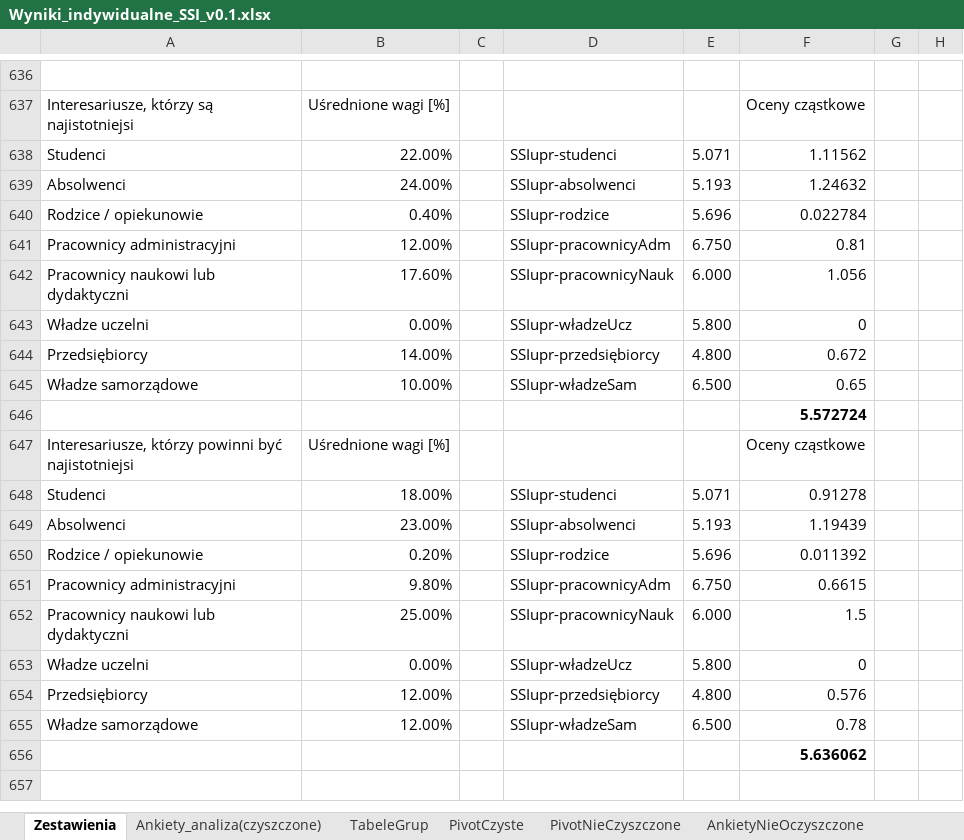
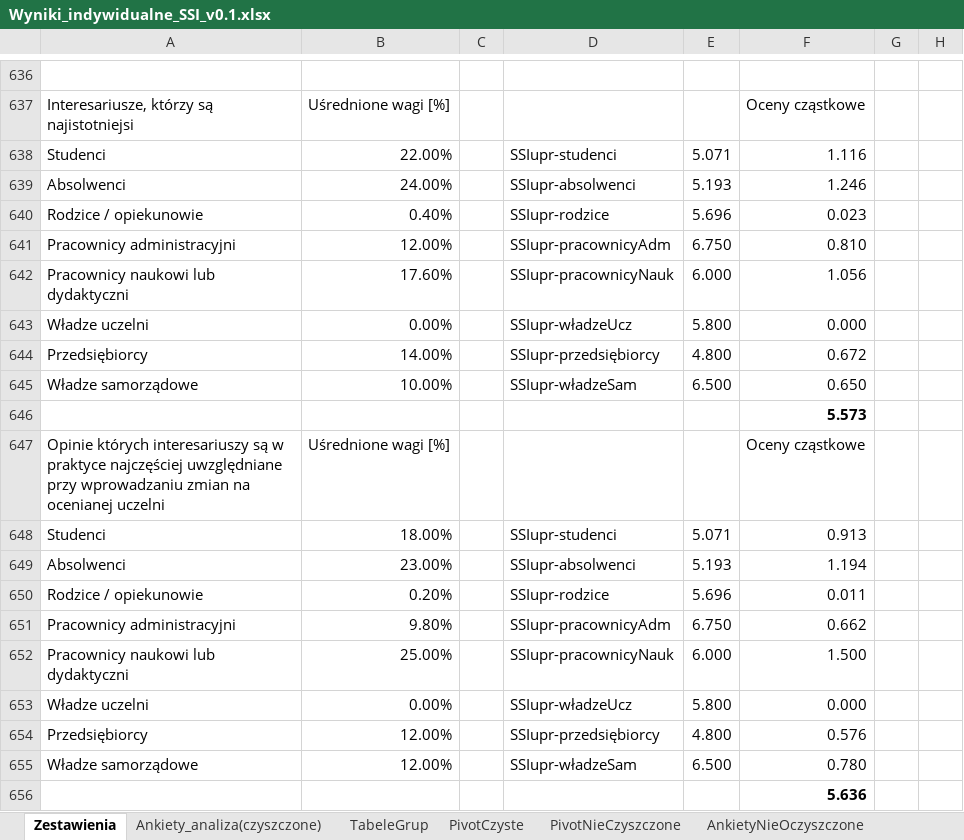
Before and after one commit to JeanPaulSzefler/doktorat_git, an Excel workbook: analizy_wynikow/Wyniki_indywidualne_SSI_v0.1.xlsx, sheet Zestawienia, drawn as a sheet; only a part is shown, gaps mark what is left out; values as stored, in another font and other column widths than the file's, no borders; charts and pictures and conditional formats not drawn; the diff names each change by its address in the sheet, - before the commit and + after, or states it on an @@ line.

```diff
--- a/analizy_wynikow/Wyniki_indywidualne_SSI_v0.1.xlsx (sheet Zestawienia)
+++ b/analizy_wynikow/Wyniki_indywidualne_SSI_v0.1.xlsx (sheet Zestawienia)
-F638: 1.11562
+F638: 1.116
-F639: 1.24632
+F639: 1.246
-F640: 0.022784
+F640: 0.023
-F641: 0.81
+F641: 0.810
-F643: 0
+F643: 0.000
-F645: 0.65
+F645: 0.650
-F646: 5.572724
+F646: 5.573
-A647: Interesariusze, którzy powinni być najistotniejsi
+A647: Opinie których interesariuszy są w praktyce najczęściej uwzględniane przy wprowadzaniu zmian na ocenianej uczelni
-F648: 0.91278
+F648: 0.913
-F649: 1.19439
+F649: 1.194
-F650: 0.011392
+F650: 0.011
-F651: 0.6615
+F651: 0.662
-F652: 1.5
+F652: 1.500
-F653: 0
+F653: 0.000
-F655: 0.78
+F655: 0.780
-F656: 5.636062
+F656: 5.636
```
Also changed, not shown: 1 other file.
